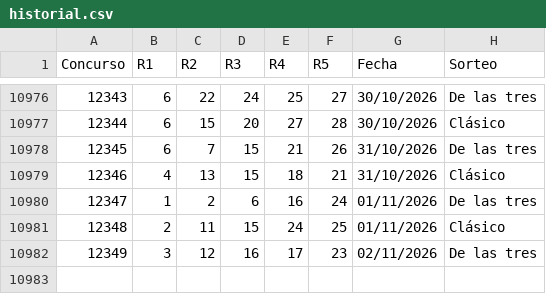
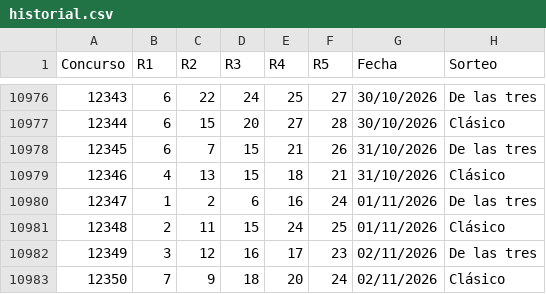
Before and after one commit to vrr6903-dotcom/Chispazohoy, a CSV file: historial.csv, drawn as a sheet; only a part is shown, gaps mark what is left out; the diff names each change by its address in the sheet, - before the commit and + after, or states it on an @@ line.

```diff
--- a/historial.csv
+++ b/historial.csv
+row 10983: 12350 | 7 | 9 | 18 | 20 | 24 | 02/11/2026 | Clásico
```
Also changed, not shown: 16 other files.
